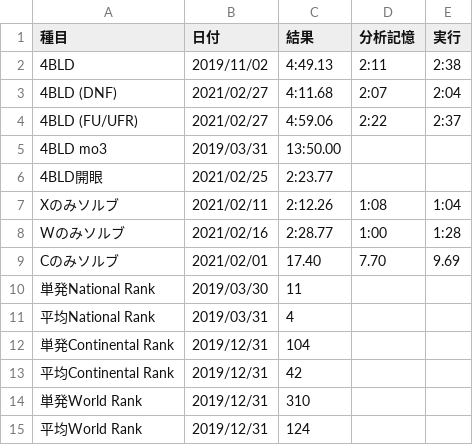
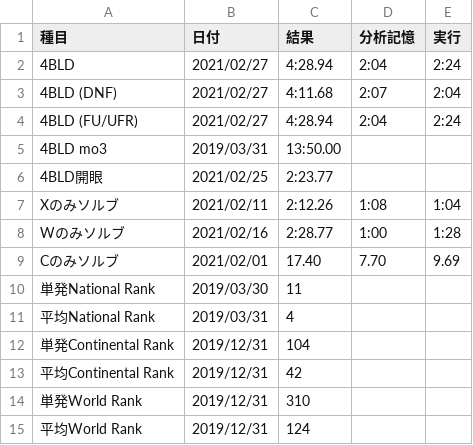
Before and after one commit to sakabar/PB_history, a CSV file: results/4BLD.csv, drawn as a sheet.

Commit message:
4BLD 4:28.94=[2:04]+2:24

```diff
--- a/results/4BLD.csv
+++ b/results/4BLD.csv
@@ -1,5 +1,5 @@
 種目,日付,結果,分析記憶,実行
-4BLD,2019/11/02,4:49.13,2:11,2:38
+4BLD,2021/02/27,4:28.94,2:04,2:24
 4BLD (DNF),2021/02/27,4:11.68,2:07,2:04
-4BLD (FU/UFR),2021/02/27,4:59.06,2:22,2:37
+4BLD (FU/UFR),2021/02/27,4:28.94,2:04,2:24
 4BLD mo3,2019/03/31,13:50.00,,
```
